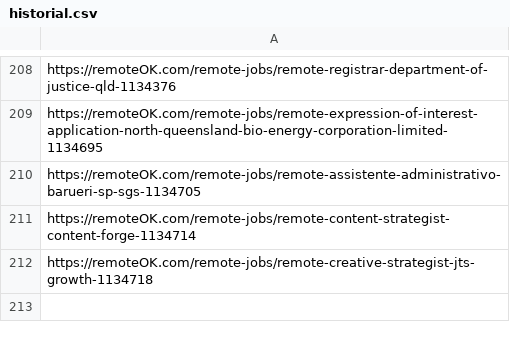
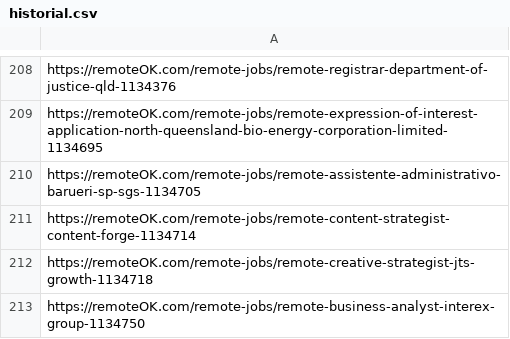
Before and after one commit to victormendoza2/SIG_CONVOCATORIAS, a CSV file: historial.csv, drawn as a sheet; only a part is shown, gaps mark what is left out; the diff names each change by its address in the sheet, - before the commit and + after, or states it on an @@ line.

```diff
--- a/historial.csv
+++ b/historial.csv
+row 213: https://remoteOK.com/remote-jobs/remote-business-analyst-interex-group-1134750
```
Also changed, not shown: 1 other file.
